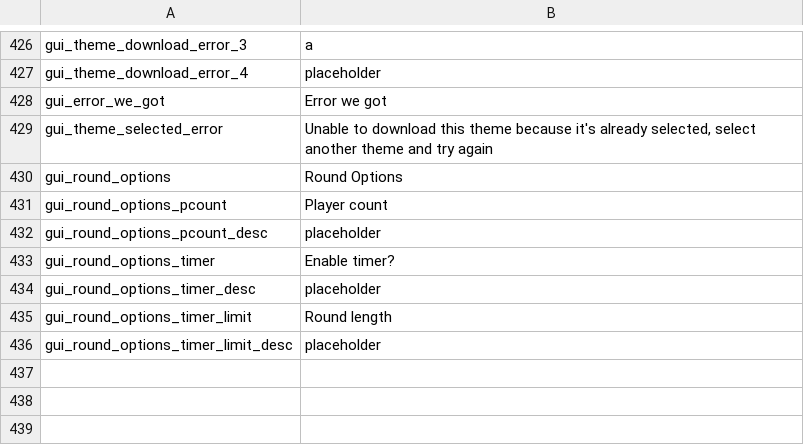
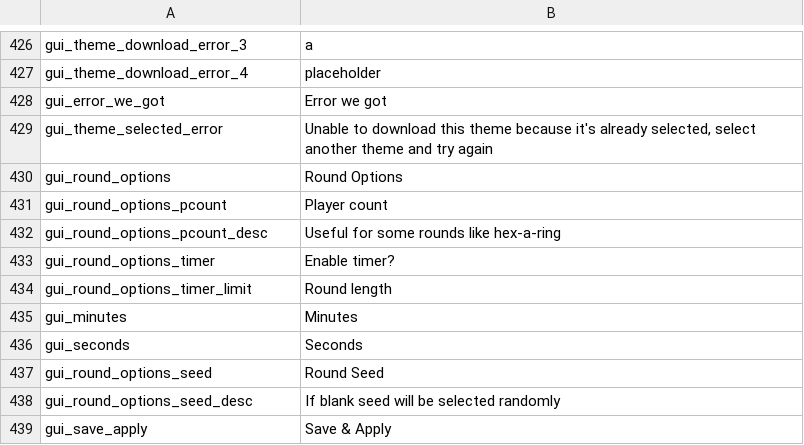
Before and after one commit to floyzi/floyzi.github.io, a CSV file: FGTools/localization/en/locale.csv, drawn as a sheet; only a part is shown, gaps mark what is left out.

Commit message:
Update locale.csv

```diff
--- a/FGTools/localization/en/locale.csv
+++ b/FGTools/localization/en/locale.csv
@@ -431,6 +431,9 @@ gui_round_options,Round Options
 gui_round_options_pcount,Player count
-gui_round_options_pcount_desc,placeholder
+gui_round_options_pcount_desc,Useful for some rounds like hex-a-ring
 gui_round_options_timer,Enable timer?
-gui_round_options_timer_desc,placeholder
 gui_round_options_timer_limit,Round length
-gui_round_options_timer_limit_desc,placeholder
+gui_minutes,Minutes
+gui_seconds,Seconds
+gui_round_options_seed,Round Seed
+gui_round_options_seed_desc,If blank seed will be selected randomly
+gui_save_apply,Save & Apply
```
